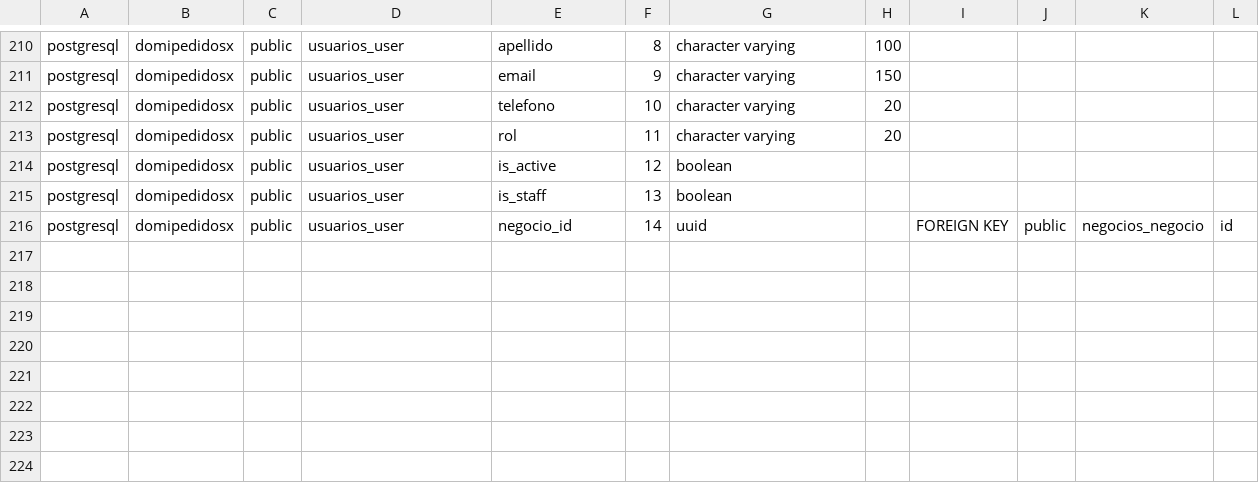
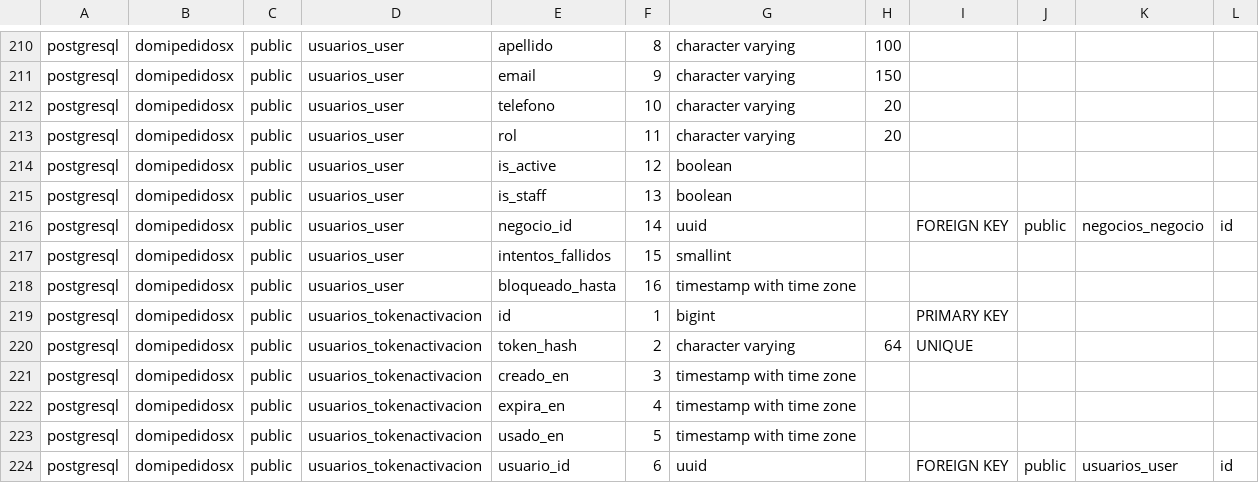
Before and after one commit to juanjose-atuesta/DomiPedidosX, a CSV file: docs/diseno/domipedidosx_erd_lucidchart.csv, drawn as a sheet; only a part is shown, gaps mark what is left out.

Commit message:
feat: cierre de los Sprints 1, 2 y 3
Sprint 1
- HU-1.2: bloqueo de 15 minutos tras 5 intentos de login fallidos
- HU-1.4: el personal activa su cuenta con un enlace de un solo uso (24 h)
- HU-1.5: la pantalla de recuperar contraseña ahora usa el backend
- HU-1.10: el cliente desactiva su propia cuenta conservando sus pedidos

Sprint 3
- HU-8.4 a 8.8: CRUD de zonas de cobertura por radio o poligono; el
  servidor valida horario de la sede, cobertura y pedido minimo, y calcula
  la tarifa de domicilio (ya no se acepta del cliente)
- HU-5.2 y 5.3: promociones aplicadas al pedido (vigencia, cupo diario,
  minimo, productos) y desglose en el carrito via POST /pedidos/cotizar/
- HU-5.6: el cliente cancela en Recibido y el stock vuelve a la sede
- HU-5.9: registro rapido de clientes desde el panel del operador

Documentacion de backend, frontend y esquema de datos actualizada.
274 pruebas en verde.

```diff
--- a/docs/diseno/domipedidosx_erd_lucidchart.csv
+++ b/docs/diseno/domipedidosx_erd_lucidchart.csv
@@ -216 +216,9 @@ postgresql,domipedidosx,public,usuarios_user,is_staff,13,boolean,,,,,
 postgresql,domipedidosx,public,usuarios_user,negocio_id,14,uuid,,FOREIGN KEY,public,negocios_negocio,id
+postgresql,domipedidosx,public,usuarios_user,intentos_fallidos,15,smallint,,,,,
+postgresql,domipedidosx,public,usuarios_user,bloqueado_hasta,16,timestamp with time zone,,,,,
+postgresql,domipedidosx,public,usuarios_tokenactivacion,id,1,bigint,,PRIMARY KEY,,,
+postgresql,domipedidosx,public,usuarios_tokenactivacion,token_hash,2,character varying,64,UNIQUE,,,
+postgresql,domipedidosx,public,usuarios_tokenactivacion,creado_en,3,timestamp with time zone,,,,,
+postgresql,domipedidosx,public,usuarios_tokenactivacion,expira_en,4,timestamp with time zone,,,,,
+postgresql,domipedidosx,public,usuarios_tokenactivacion,usado_en,5,timestamp with time zone,,,,,
+postgresql,domipedidosx,public,usuarios_tokenactivacion,usuario_id,6,uuid,,FOREIGN KEY,public,usuarios_user,id
```
Also changed, not shown: 51 other files.
